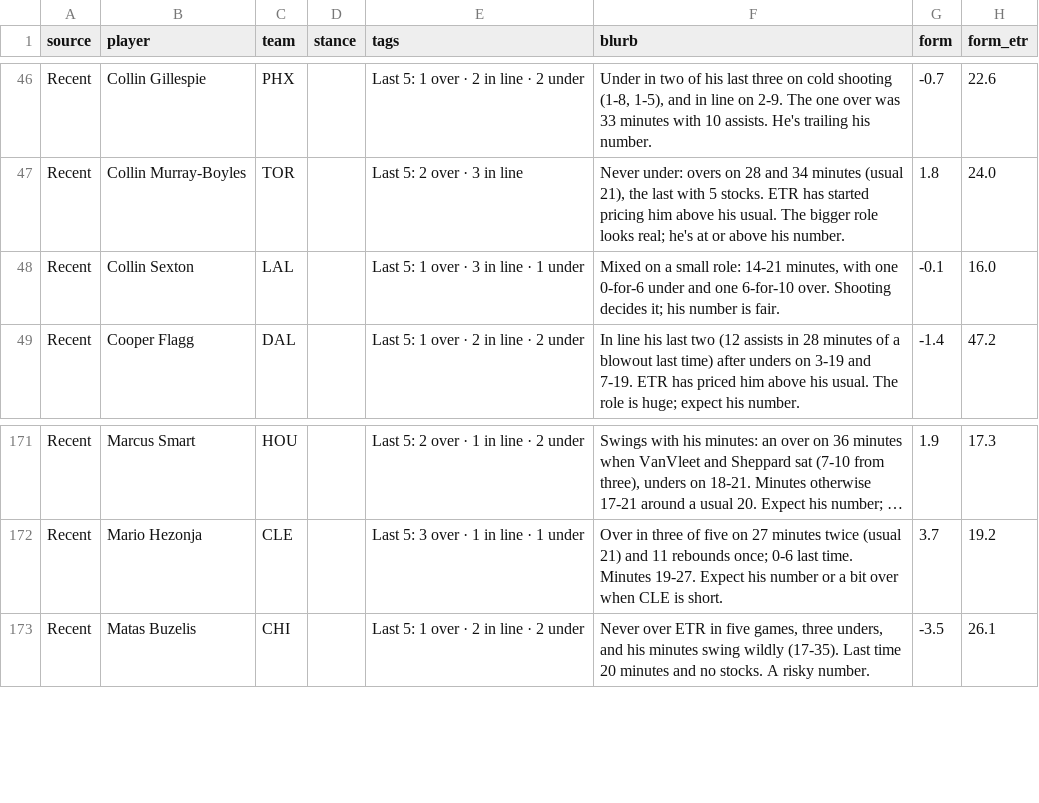
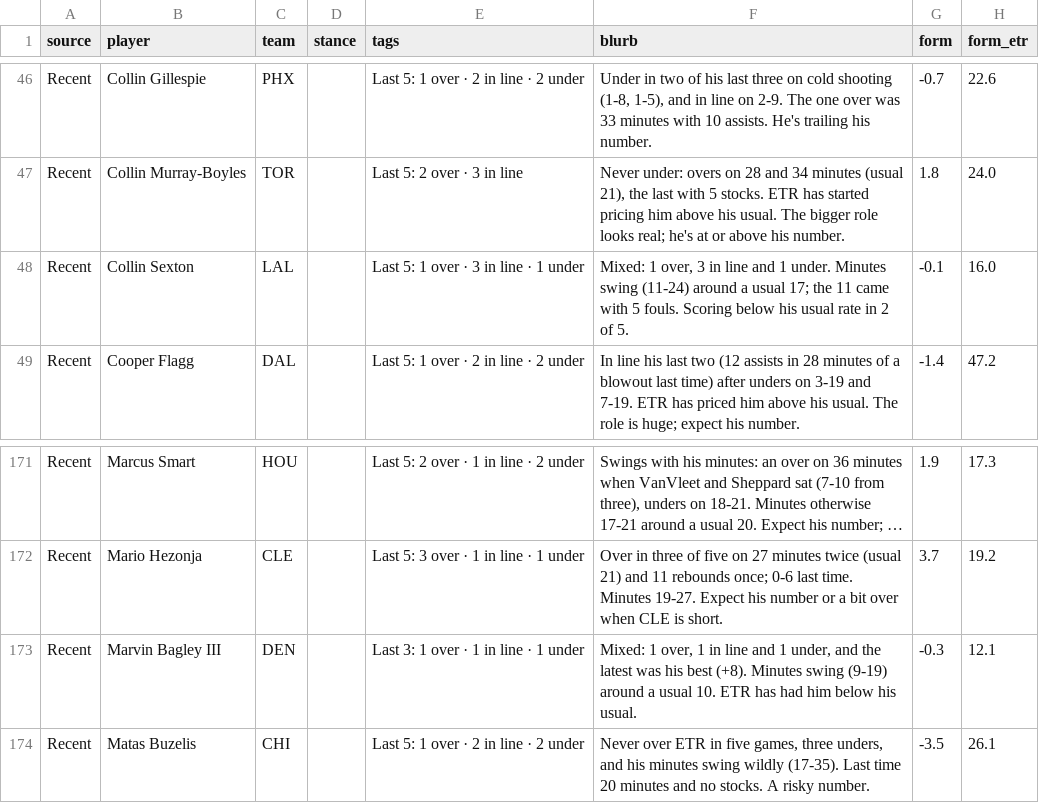
Before and after one commit to JonBoyBeats/br_rankings, a CSV file: analysis/nba/takes/2026-11-09_recent.csv, drawn as a sheet; only a part is shown, gaps mark what is left out; long unchanged cells end in …; the diff names each change by its address in the sheet, - before the commit and + after, or states it on an @@ line.

Commit message:
NBA daily: record and Recent notes through 2026-11-08

```diff
--- a/analysis/nba/takes/2026-11-09_recent.csv
+++ b/analysis/nba/takes/2026-11-09_recent.csv
-F48 (blurb): Mixed on a small role: 14-21 minutes, with one 0-for-6 under and one 6-for-10 over. Shooting decides it; his number is fair.
+F48 (blurb): Mixed: 1 over, 3 in line and 1 under. Minutes swing (11-24) around a usual 17; the 11 came with 5 fouls. Scoring below his usual rate in 2 of 5.
+row 173: Recent | Marvin Bagley III | DEN |  | Last 3: 1 over · 1 in line · 1 under | Mixed: 1 over, 1 in line and 1 under, and the latest was his best (+8). Minutes swing (9-19) around a usual 10. ETR has had him below his usual. | -0.3 | 12.1
```
Also changed, not shown: analysis/nba/form.csv, analysis/nba/report/shadow.csv, 25 other files.
